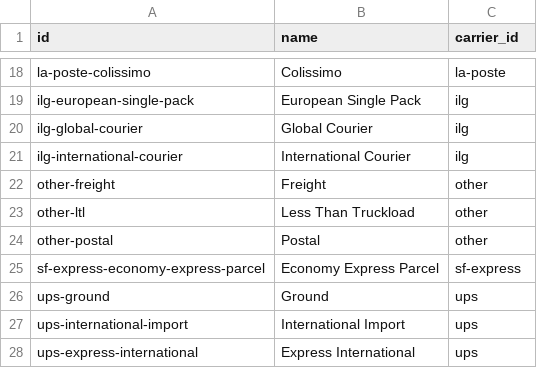
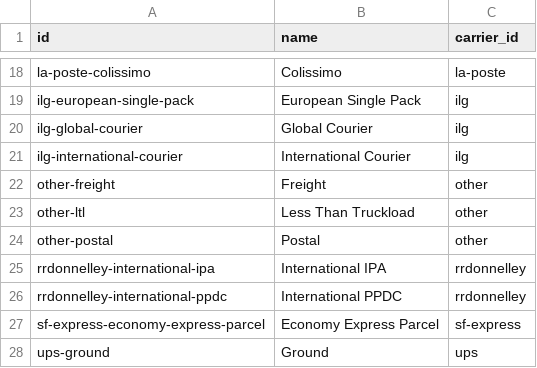
Before and after one commit to flowcommerce/json-reference, a CSV file: data/original/carrier-services.csv, drawn as a sheet; only a part is shown, gaps mark what is left out; the shorter side is filled out with more unchanged rows.

Commit message:
Add RR Donnelley carriers and services

```diff
--- a/data/original/carrier-services.csv
+++ b/data/original/carrier-services.csv
@@ -24,2 +24,4 @@ other-ltl,Less Than Truckload,other
 other-postal,Postal,other
+rrdonnelley-international-ipa,International IPA,rrdonnelley
+rrdonnelley-international-ppdc,International PPDC,rrdonnelley
 sf-express-economy-express-parcel,Economy Express Parcel,sf-express
```
Also changed, not shown: data/original/carriers.csv, 4 other files.
